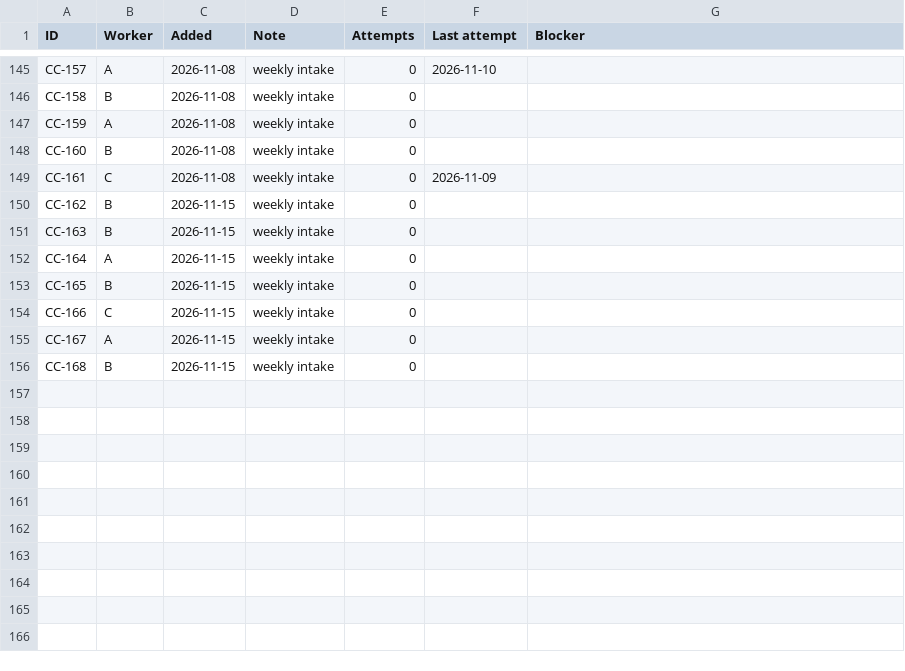
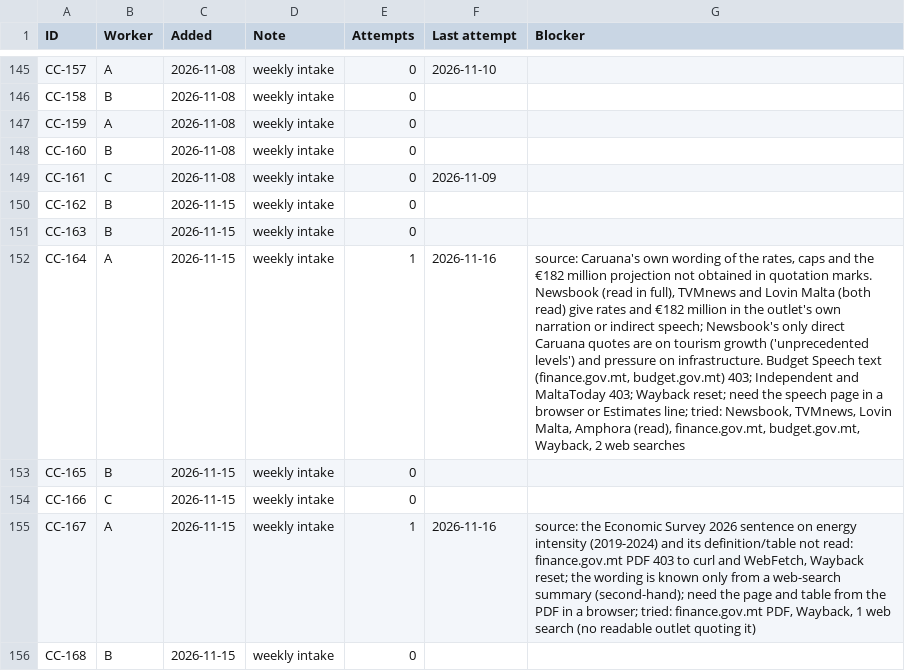
Before and after one commit to leandergrech/Mizien, a CSV file: data/queue.csv, drawn as a sheet; only a part is shown, gaps mark what is left out; the diff names each change by its address in the sheet, - before the commit and + after, or states it on an @@ line.

```diff
--- a/data/queue.csv
+++ b/data/queue.csv
-E152 (Attempts): 0
+E152 (Attempts): 1
-F152 (Last attempt): (empty)
+F152 (Last attempt): 2026-11-16
-G152 (Blocker): (empty)
+G152 (Blocker): source: Caruana's own wording of the rates, caps and the €182 million projection not obtained in quotation marks. Newsbook (read in full), TVMnews and Lovin Malta (both read) give rates and €182 million in the outlet's own narration or indirect speech; Newsbook's only direct Caruana quotes are on tourism growth ('unprecedented levels') and pressure on infrastructure. Budget Speech text (finance.gov.mt, budget.gov.mt) 403; Independent and MaltaToday 403; Wayback reset; need the speech page in a browser or Estimates line; tried: Newsbook, TVMnews, Lovin Malta, Amphora (read), finance.gov.mt, budget.gov.mt, Wayback, 2 web searches
-E155 (Attempts): 0
+E155 (Attempts): 1
-F155 (Last attempt): (empty)
+F155 (Last attempt): 2026-11-16
-G155 (Blocker): (empty)
+G155 (Blocker): source: the Economic Survey 2026 sentence on energy intensity (2019-2024) and its definition/table not read: finance.gov.mt PDF 403 to curl and WebFetch, Wayback reset; the wording is known only from a web-search summary (second-hand); need the page and table from the PDF in a browser; tried: finance.gov.mt PDF, Wayback, 1 web search (no readable outlet quoting it)
```
Also changed, not shown: data/claims.csv, data/sources.csv, 8 other files.
